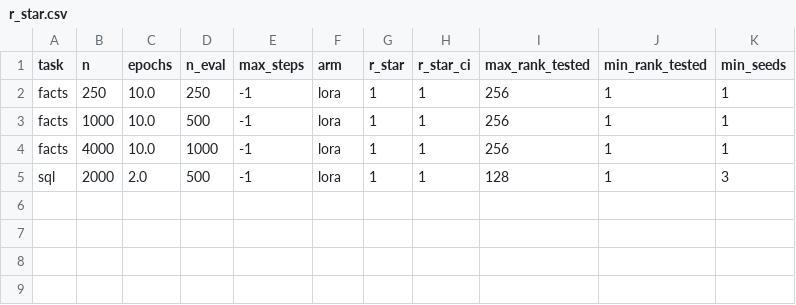
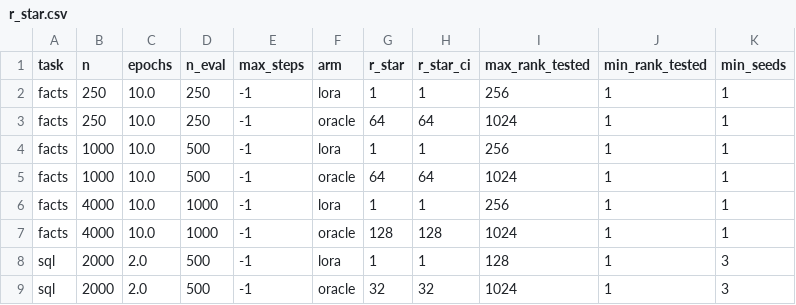
Before and after one commit to nayyirahsan/LoRA-Rank-Threshold-Study, a CSV file: results/final/r_star.csv, drawn as a sheet.

```diff
--- a/results/final/r_star.csv
+++ b/results/final/r_star.csv
@@ -2,4 +2,8 @@ task,n,epochs,n_eval,max_steps,arm,r_star,r_star_ci,max_rank_tested,min_rank_tes
 facts,250,10.0,250,-1,lora,1,1,256,1,1
+facts,250,10.0,250,-1,oracle,64,64,1024,1,1
 facts,1000,10.0,500,-1,lora,1,1,256,1,1
+facts,1000,10.0,500,-1,oracle,64,64,1024,1,1
 facts,4000,10.0,1000,-1,lora,1,1,256,1,1
+facts,4000,10.0,1000,-1,oracle,128,128,1024,1,1
 sql,2000,2.0,500,-1,lora,1,1,128,1,3
+sql,2000,2.0,500,-1,oracle,32,32,1024,1,3
```
Also changed, not shown: results/final/curves.csv, 5 other files.
